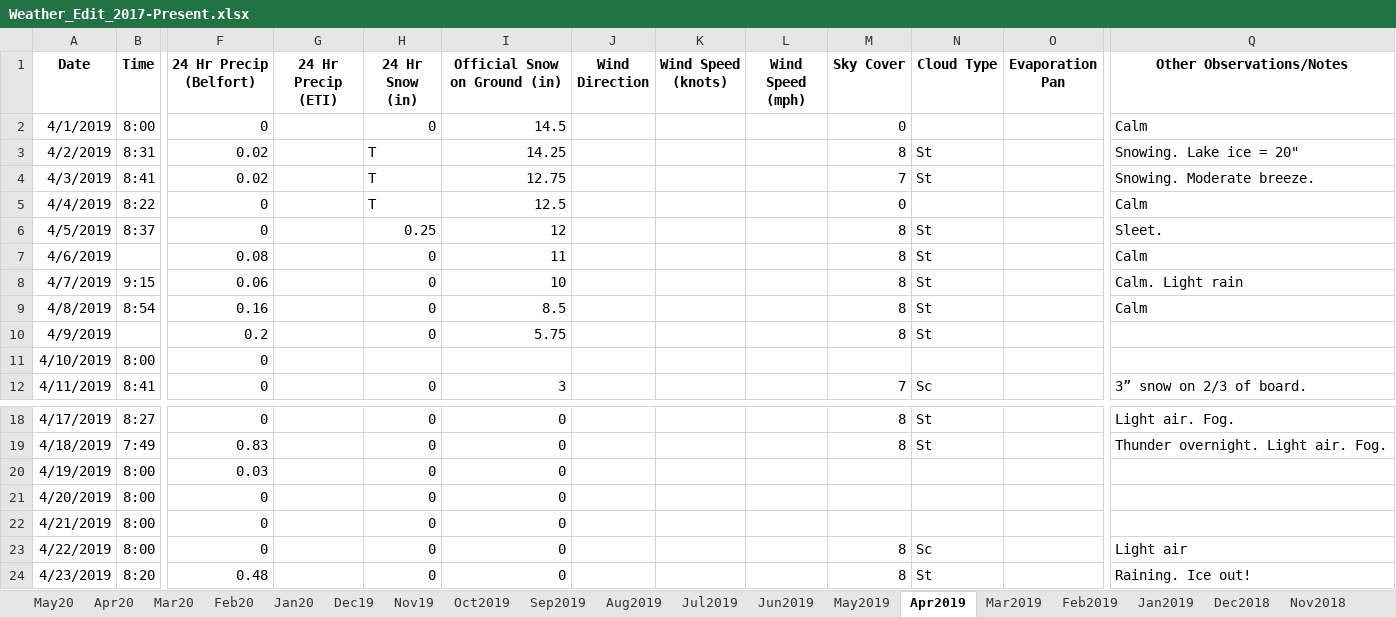
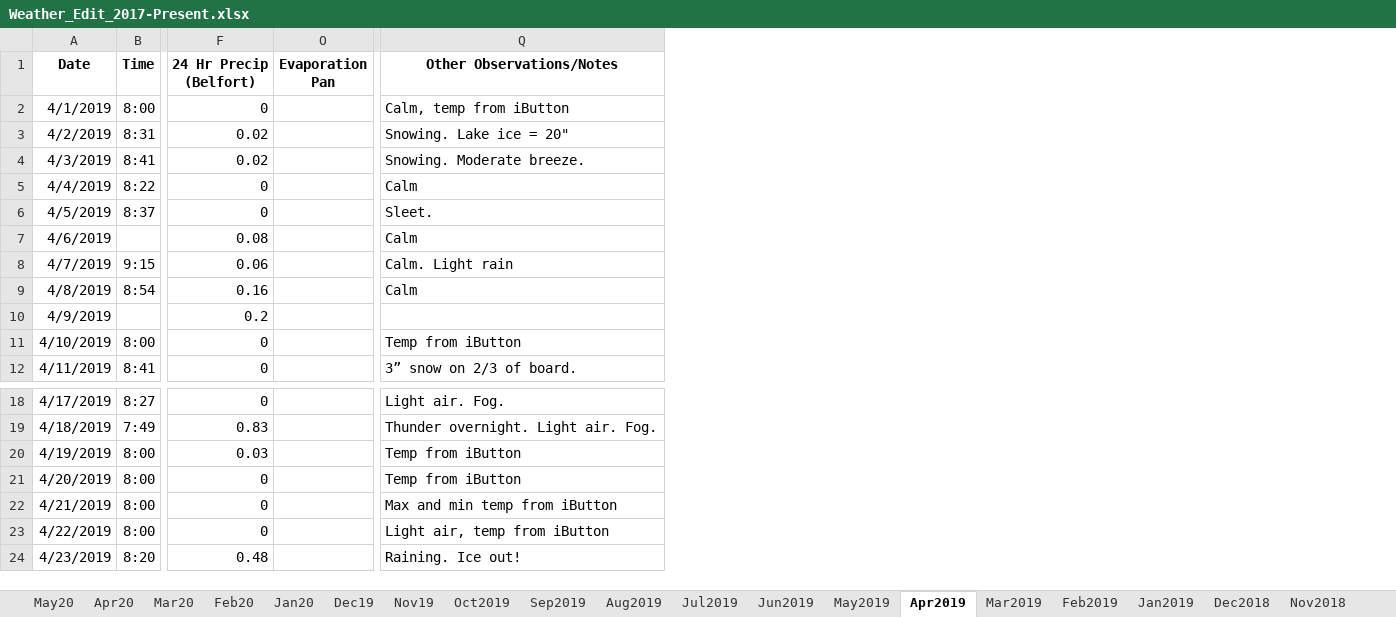
Before and after one commit to alexandriapawlik/umbs-weather, an Excel workbook: src/Weather_Edit_2017-Present.xlsx, sheet Apr2019, drawn as a sheet; only a part is shown, gaps mark what is left out; values as stored, in another font and other column widths than the file's, no borders; the diff names each change by its address in the sheet, - before the commit and + after, or states it on an @@ line.

```diff
--- a/src/Weather_Edit_2017-Present.xlsx (sheet Apr2019)
+++ b/src/Weather_Edit_2017-Present.xlsx (sheet Apr2019)
@@ column G (24 Hr Precip (ETI)) hidden, empty @@
@@ column H (24 Hr Snow (in)) hidden, rows 2-12: 0 | T | T | T | 0.25 | 0 | 0 | 0 | 0 |  | 0; rows 18-24: all 0 @@
@@ column I (Official Snow on Ground (in)) hidden, rows 2-12: 14.5 | 14.25 | 12.75 | 12.5 | 12 | 11 | 10 | 8.5 | 5.75 |  | 3; rows 18-24: all 0 @@
@@ column J (Wind Direction) hidden, empty @@
@@ column K (Wind Speed (knots)) hidden, empty @@
@@ column L (Wind Speed (mph)) hidden, empty @@
@@ column M (Sky Cover) hidden, rows 2-12: 0 | 8 | 7 | 0 | 8 | 8 | 8 | 8 | 8 |  | 7; rows 18-24: 8 | 8 |  |  |  | 8 | 8 @@
@@ column N (Cloud Type) hidden, rows 3-12: St | St |  | St | St | St | St | St |  | Sc; rows 18-24: St | St |  |  |  | Sc | St @@
-Q2 (Other Observations/Notes): Calm
+Q2 (Other Observations/Notes): Calm, temp from iButton
-Q11 (Other Observations/Notes): (empty)
+Q11 (Other Observations/Notes): Temp from iButton
-Q20:Q21 (Other Observations/Notes): (empty)
+Q20:Q21 (Other Observations/Notes): Temp from iButton
-Q22 (Other Observations/Notes): (empty)
+Q22 (Other Observations/Notes): Max and min temp from iButton
-Q23 (Other Observations/Notes): Light air
+Q23 (Other Observations/Notes): Light air, temp from iButton
```
Also changed, not shown: sheet Oct2018, sheet Nov2018, sheet Mar2019, sheet Dec19, sheet Sep2019, sheet Oct2019, 18 more sheets, 30 other files.
